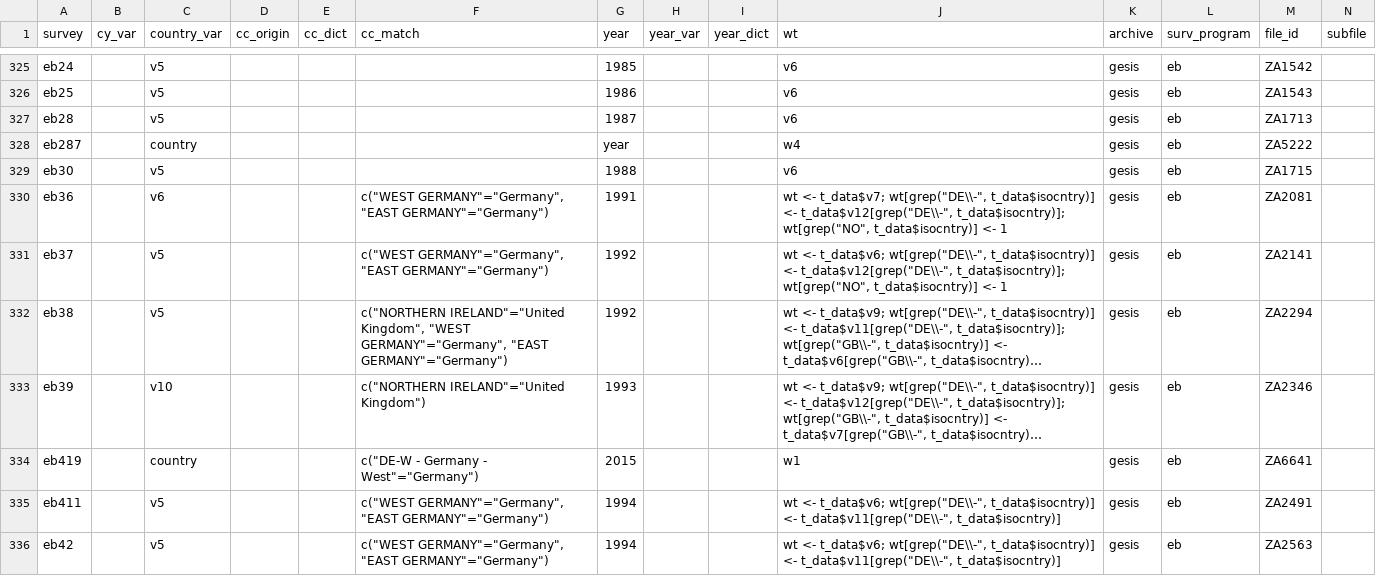
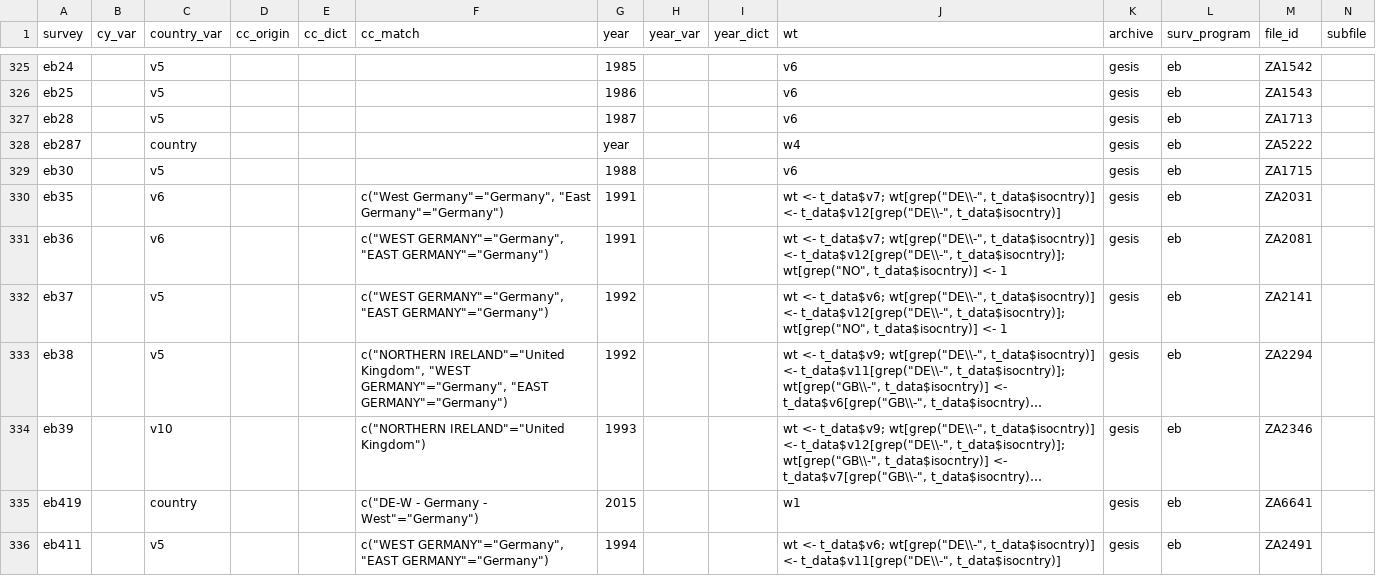
Before and after one commit to fsolt/DCPOtools, a CSV file: data/surveys_data.csv, drawn as a sheet; only a part is shown, gaps mark what is left out; the shorter side is filled out with more unchanged rows; long unchanged cells end in …; rows hold the shown columns only; the diff names each change by its address in the sheet, - before the commit and + after, or states it on an @@ line.

```diff
--- a/data/surveys_data.csv
+++ b/data/surveys_data.csv
+row 330: eb35 |  | v6 |  |  | c("West Germany"="Germany", "East Germany"="Germany") | 1991 |  |  | wt <- t_data$v7; wt[grep("DE\\-", t_data$isocntry)] <- t_data$v12[grep("DE\\-", t_data$isocntry)] | gesis | eb | ZA2031
```
Also changed, not shown: 1 other file.
